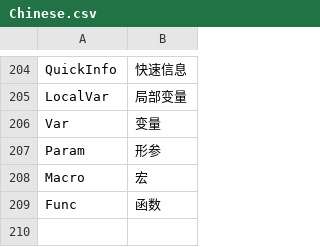
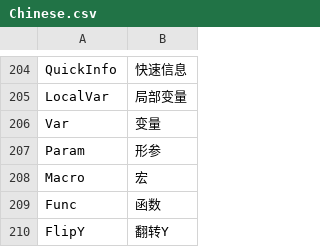
Before and after one commit to ShaderHelper/ShaderHelper, a CSV file: Resource/Localization/Chinese.csv, drawn as a sheet; only a part is shown, gaps mark what is left out.

```diff
--- a/Resource/Localization/Chinese.csv
+++ b/Resource/Localization/Chinese.csv
@@ -209 +209,2 @@ Macro,宏,
 Func,函数,
+FlipY,翻转Y,
```
Also changed, not shown: Resource/Localization/English.csv, 23 other files.
